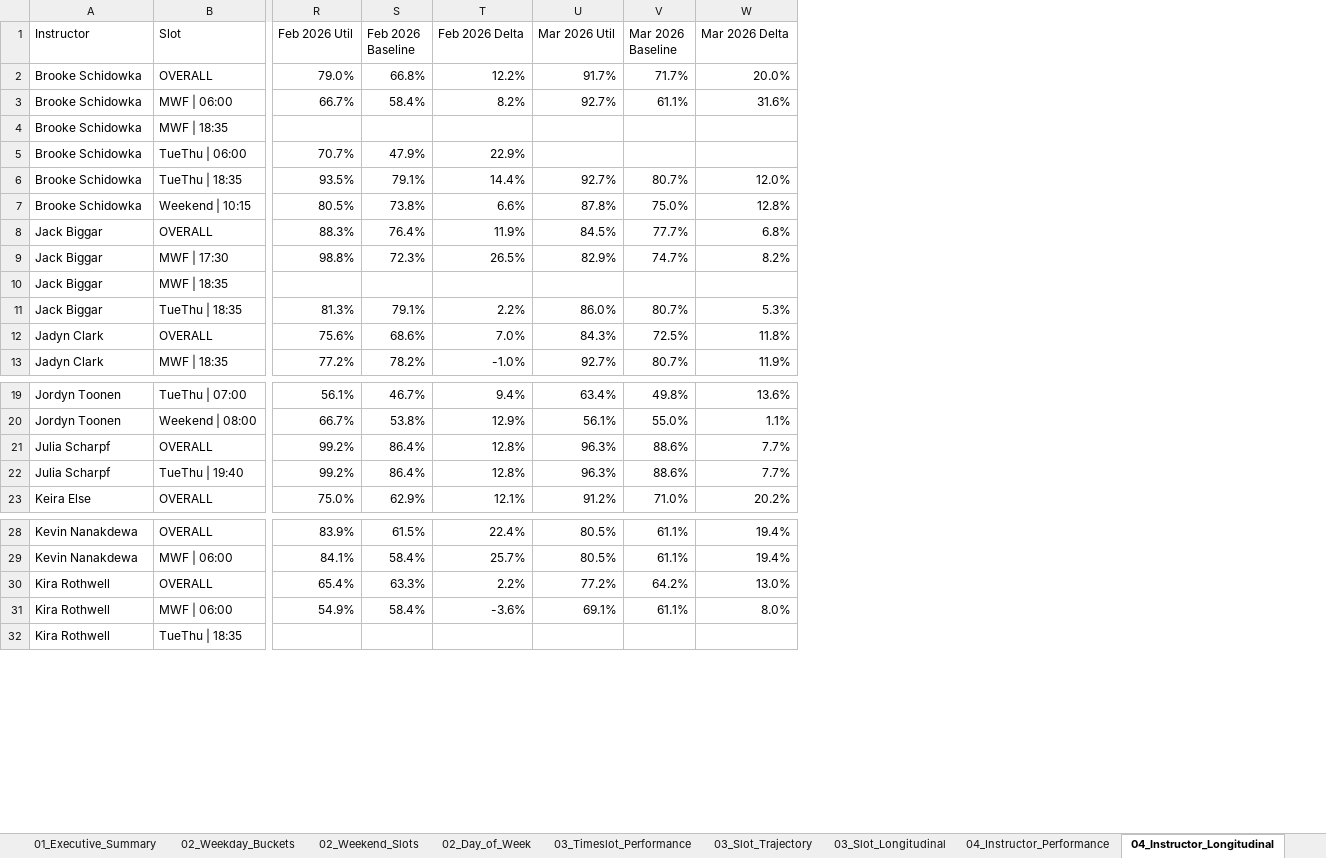
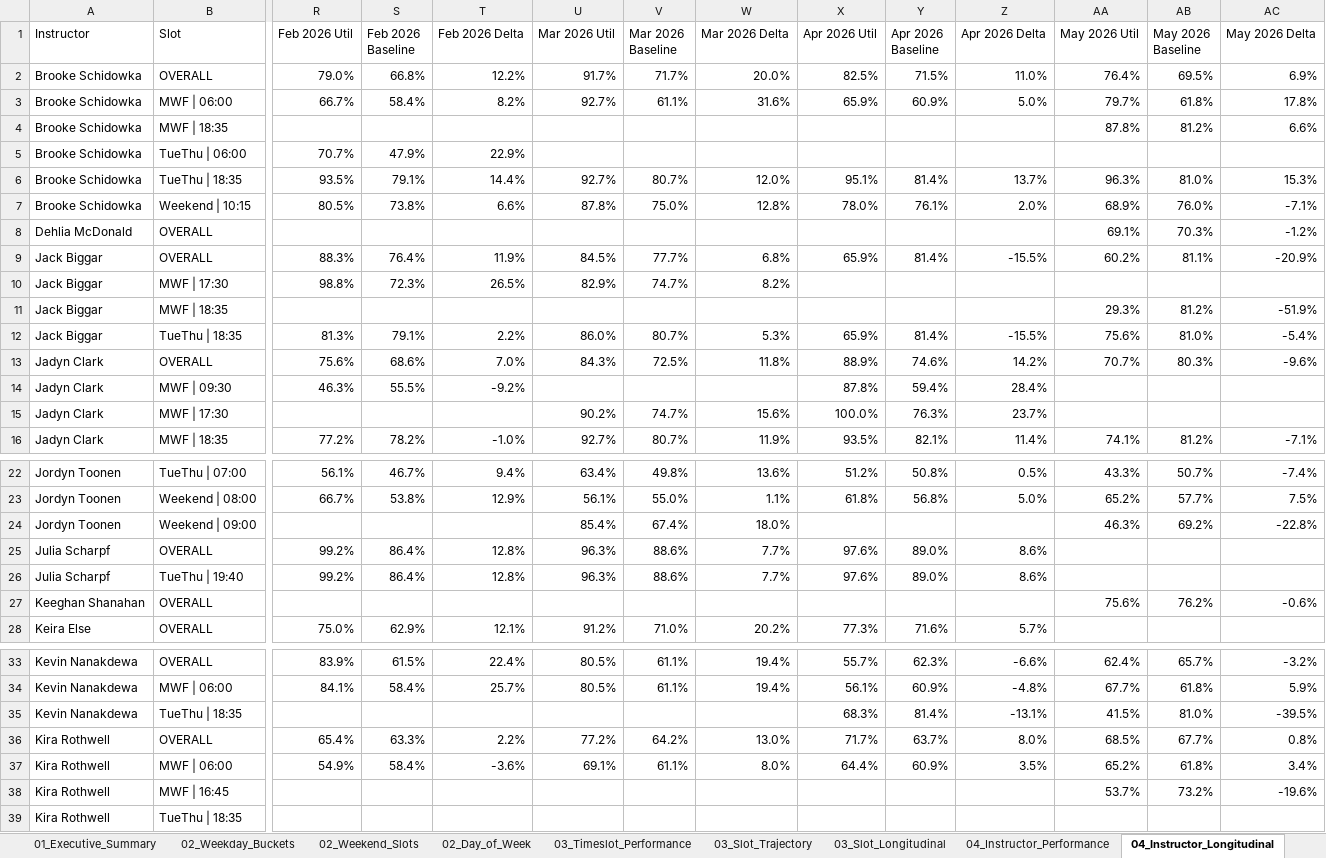
Before and after one commit to srothwell-spinco/spinco-dashboard, an Excel workbook: out/monthly_pack.xlsx, sheet 04_Instructor_Longitudinal, drawn as a sheet; only a part is shown, gaps mark what is left out; values as stored, in another font and other column widths than the file's, no cell formats; rows hold the shown columns only; the diff covers the shown part only; the diff names each change by its address in the sheet, - before the commit and + after, or states it on an @@ line.

```diff
--- a/out/monthly_pack.xlsx (sheet 04_Instructor_Longitudinal)
+++ b/out/monthly_pack.xlsx (sheet 04_Instructor_Longitudinal)
+column X (Apr 2026 Util), rows 2-7: 82.5% | 65.9% |  |  | 95.1% | 78.0%; rows 9-13: 65.9% |  |  | 65.9% | 88.9%; row 16: 93.5%; rows 22-23: 51.2% | 61.8%; rows 25-26: 97.6% | 97.6%; row 28: 77.3%; rows 33-34: 55.7% | 56.1%; rows 36-37: 71.7% | 64.4%
+column Y (Apr 2026 Baseline), rows 2-7: 71.5% | 60.9% |  |  | 81.4% | 76.1%; rows 9-13: 81.4% |  |  | 81.4% | 74.6%; row 16: 82.1%; rows 22-23: 50.8% | 56.8%; rows 25-26: 89.0% | 89.0%; row 28: 71.6%; rows 33-34: 62.3% | 60.9%; rows 36-37: 63.7% | 60.9%
+column Z (Apr 2026 Delta), rows 2-7: 11.0% | 5.0% |  |  | 13.7% | 2.0%; rows 9-13: -15.5% |  |  | -15.5% | 14.2%; row 16: 11.4%; rows 22-23: 0.5% | 5.0%; rows 25-26: 8.6% | 8.6%; row 28: 5.7%; rows 33-34: -6.6% | -4.8%; rows 36-37: 8.0% | 3.5%
+column AA (May 2026 Util), rows 2-7: 76.4% | 79.7% | 87.8% |  | 96.3% | 68.9%; rows 9-13: 60.2% |  | 29.3% | 75.6% | 70.7%; row 16: 74.1%; rows 22-23: 43.3% | 65.2%; rows 33-34: 62.4% | 67.7%; rows 36-37: 68.5% | 65.2%
+column AB (May 2026 Baseline), rows 2-7: 69.5% | 61.8% | 81.2% |  | 81.0% | 76.0%; rows 9-13: 81.1% |  | 81.2% | 81.0% | 80.3%; row 16: 81.2%; rows 22-23: 50.7% | 57.7%; rows 33-34: 65.7% | 61.8%; rows 36-37: 67.7% | 61.8%
+column AC (May 2026 Delta), rows 2-7: 6.9% | 17.8% | 6.6% |  | 15.3% | -7.1%; rows 9-13: -20.9% |  | -51.9% | -5.4% | -9.6%; row 16: -7.1%; rows 22-23: -7.4% | 7.5%; rows 33-34: -3.2% | 5.9%; rows 36-37: 0.8% | 3.4%
+row 8: Dehlia McDonald | OVERALL |  |  |  |  |  |  |  |  |  | 69.1% | 70.3% | -1.2%
+row 14: Jadyn Clark | MWF | 09:30 | 46.3% | 55.5% | -9.2% |  |  |  | 87.8% | 59.4% | 28.4%
+row 15: Jadyn Clark | MWF | 17:30 |  |  |  | 90.2% | 74.7% | 15.6% | 100.0% | 76.3% | 23.7%
+row 24: Jordyn Toonen | Weekend | 09:00 |  |  |  | 85.4% | 67.4% | 18.0% |  |  |  | 46.3% | 69.2% | -22.8%
+row 27: Keeghan Shanahan | OVERALL |  |  |  |  |  |  |  |  |  | 75.6% | 76.2% | -0.6%
+row 35: Kevin Nanakdewa | TueThu | 18:35 |  |  |  |  |  |  | 68.3% | 81.4% | -13.1% | 41.5% | 81.0% | -39.5%
+row 38: Kira Rothwell | MWF | 16:45 |  |  |  |  |  |  |  |  |  | 53.7% | 73.2% | -19.6%
```
Also changed, not shown: 2 added rows elsewhere in this sheet, sheet Orders, sheet 03_Timeslot_Performance, sheet 04_Instructor_Performance, sheet 03_Slot_Trajectory, sheet 02_Day_of_Week, sheet 05_Weekly_Trend, 5 more sheets, cell formats, 5 other files.
